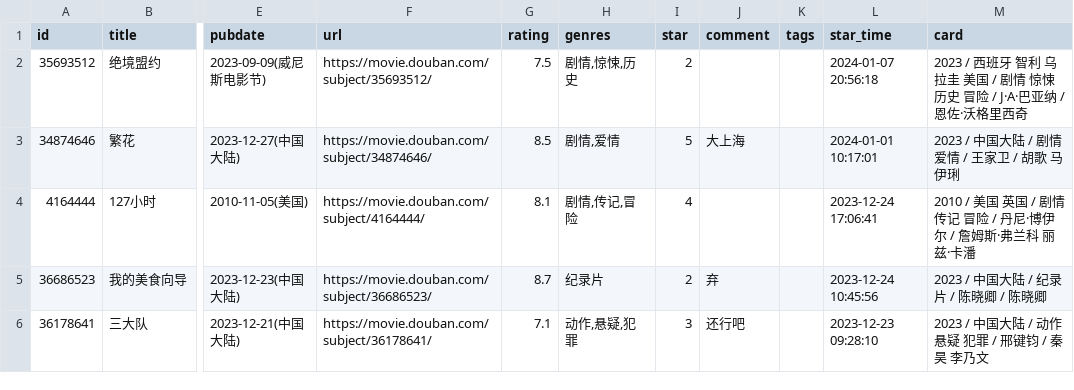
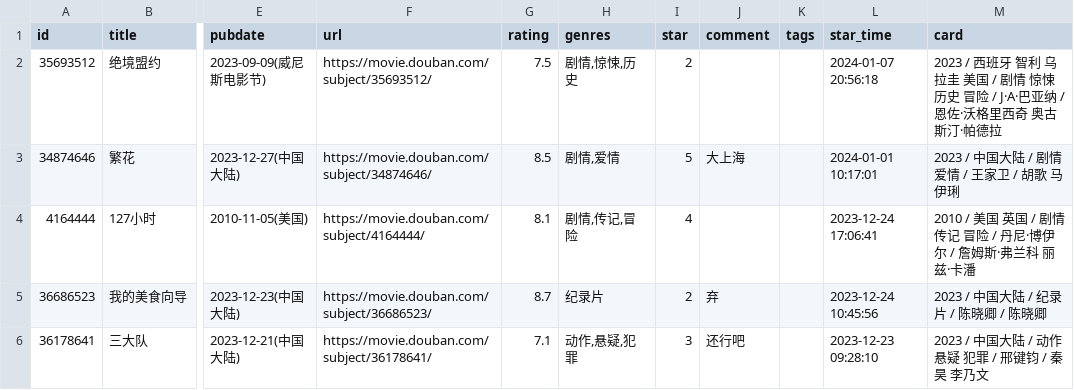
Before and after one commit to lmm214/douban, a CSV file: data/douban/movie.csv, drawn as a sheet; only a part is shown, gaps mark what is left out; the diff names each change by its address in the sheet, - before the commit and + after, or states it on an @@ line.

Commit message:
chore: update douban data

```diff
--- a/data/douban/movie.csv
+++ b/data/douban/movie.csv
-M2 (card): …格里西奇
+M2 (card): …格里西奇 奥古斯汀·帕德拉
```
